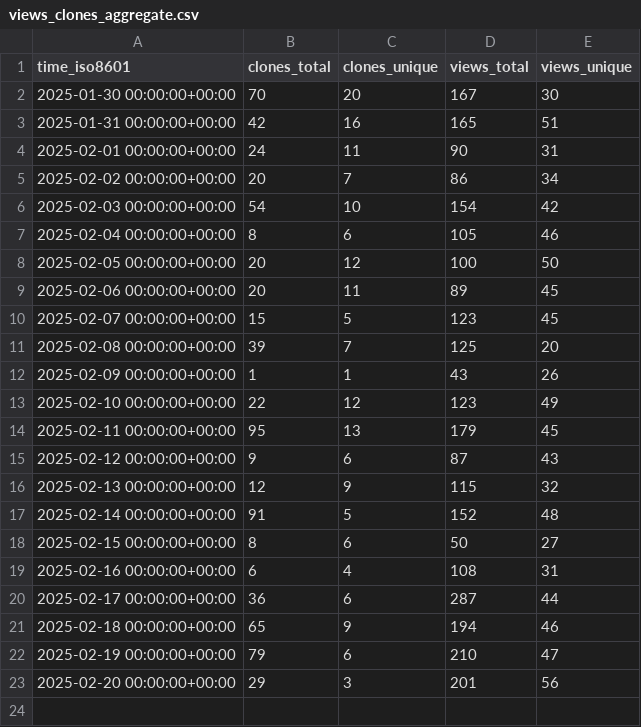
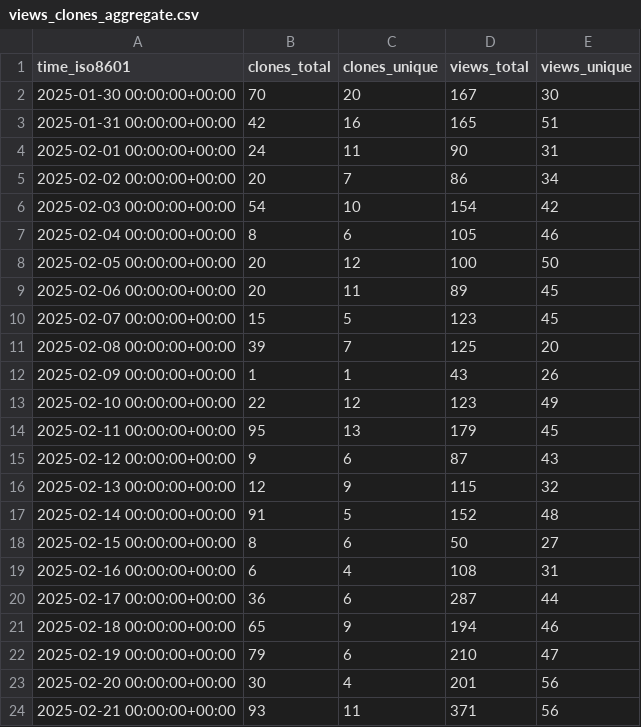
Before and after one commit to superduper-io/superduper, a CSV file: superduper-io/superduper/ghrs-data/views_clones_aggregate.csv, drawn as a sheet.

```diff
--- a/superduper-io/superduper/ghrs-data/views_clones_aggregate.csv
+++ b/superduper-io/superduper/ghrs-data/views_clones_aggregate.csv
@@ -22,2 +22,3 @@ time_iso8601,clones_total,clones_unique,views_total,views_unique
 2025-02-19 00:00:00+00:00,79,6,210,47
-2025-02-20 00:00:00+00:00,29,3,201,56
+2025-02-20 00:00:00+00:00,30,4,201,56
+2025-02-21 00:00:00+00:00,93,11,371,56
```
Also changed, not shown: 1 other file.
